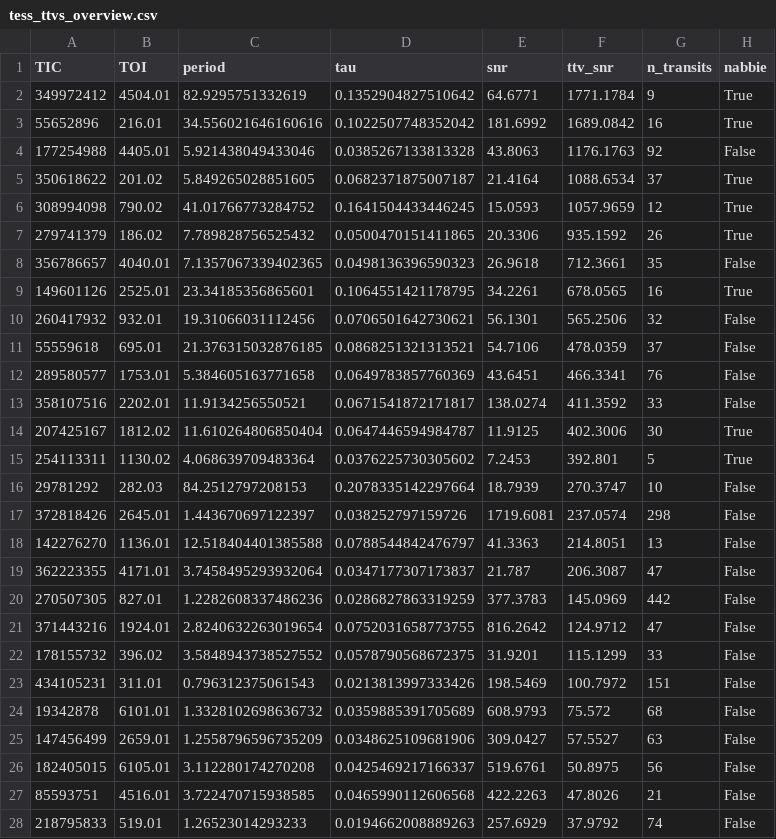
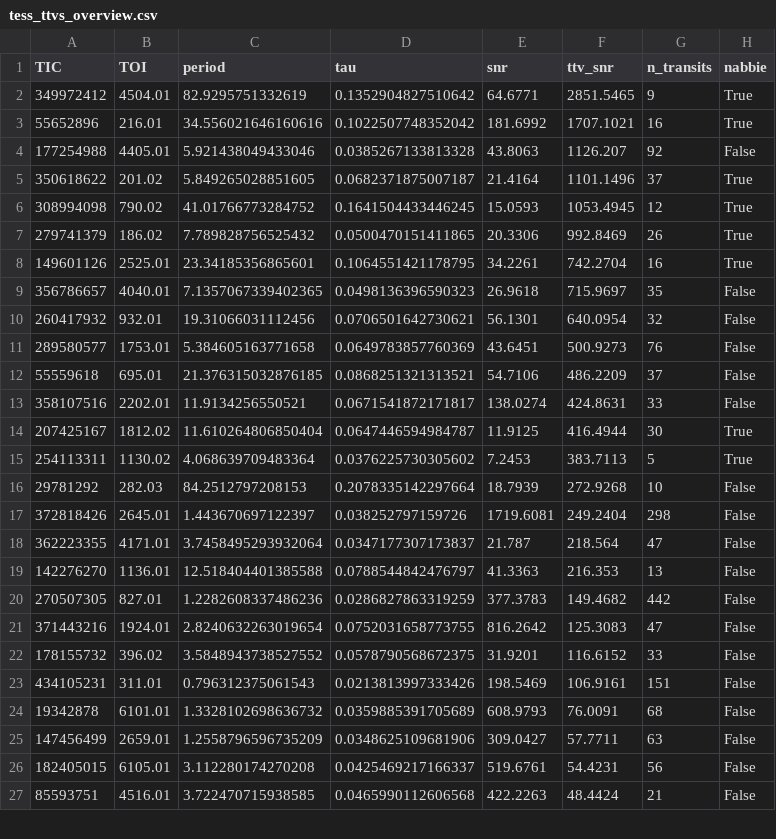
Before and after one commit to bayesianexoplanets/bayesianexoplanets.github.io, a CSV file: tess_ttvs_overview.csv, drawn as a sheet; only a part is shown; the diff covers the shown part only.

```diff
--- a/tess_ttvs_overview.csv
+++ b/tess_ttvs_overview.csv
@@ -1,28 +1,27 @@
 TIC,TOI,period,tau,snr,ttv_snr,n_transits,nabbie
-349972412,4504.01,82.9295751332619,0.1352904827510642,64.6771,1771.1784,9,True
-55652896,216.01,34.556021646160616,0.1022507748352042,181.6992,1689.0842,16,True
-177254988,4405.01,5.921438049433046,0.0385267133813328,43.8063,1176.1763,92,False
-350618622,201.02,5.849265028851605,0.0682371875007187,21.4164,1088.6534,37,True
-308994098,790.02,41.01766773284752,0.1641504433446245,15.0593,1057.9659,12,True
-279741379,186.02,7.789828756525432,0.0500470151411865,20.3306,935.1592,26,True
-356786657,4040.01,7.1357067339402365,0.0498136396590323,26.9618,712.3661,35,False
-149601126,2525.01,23.34185356865601,0.1064551421178795,34.2261,678.0565,16,True
-260417932,932.01,19.31066031112456,0.0706501642730621,56.1301,565.2506,32,False
-55559618,695.01,21.376315032876185,0.0868251321313521,54.7106,478.0359,37,False
-289580577,1753.01,5.384605163771658,0.0649783857760369,43.6451,466.3341,76,False
-358107516,2202.01,11.9134256550521,0.0671541872171817,138.0274,411.3592,33,False
-207425167,1812.02,11.610264806850404,0.0647446594984787,11.9125,402.3006,30,True
-254113311,1130.02,4.068639709483364,0.0376225730305602,7.2453,392.801,5,True
-29781292,282.03,84.2512797208153,0.2078335142297664,18.7939,270.3747,10,False
-372818426,2645.01,1.443670697122397,0.038252797159726,1719.6081,237.0574,298,False
-142276270,1136.01,12.518404401385588,0.0788544842476797,41.3363,214.8051,13,False
-362223355,4171.01,3.7458495293932064,0.0347177307173837,21.787,206.3087,47,False
-270507305,827.01,1.2282608337486236,0.0286827863319259,377.3783,145.0969,442,False
-371443216,1924.01,2.8240632263019654,0.0752031658773755,816.2642,124.9712,47,False
-178155732,396.02,3.5848943738527552,0.0578790568672375,31.9201,115.1299,33,False
-434105231,311.01,0.796312375061543,0.0213813997333426,198.5469,100.7972,151,False
-19342878,6101.01,1.3328102698636732,0.0359885391705689,608.9793,75.572,68,False
-147456499,2659.01,1.2558796596735209,0.0348625109681906,309.0427,57.5527,63,False
-182405015,6105.01,3.112280174270208,0.0425469217166337,519.6761,50.8975,56,False
-85593751,4516.01,3.722470715938585,0.0465990112606568,422.2263,47.8026,21,False
-218795833,519.01,1.26523014293233,0.0194662008889263,257.6929,37.9792,74,False
+349972412,4504.01,82.9295751332619,0.1352904827510642,64.6771,2851.5465,9,True
+55652896,216.01,34.556021646160616,0.1022507748352042,181.6992,1707.1021,16,True
+177254988,4405.01,5.921438049433046,0.0385267133813328,43.8063,1126.207,92,False
+350618622,201.02,5.849265028851605,0.0682371875007187,21.4164,1101.1496,37,True
+308994098,790.02,41.01766773284752,0.1641504433446245,15.0593,1053.4945,12,True
+279741379,186.02,7.789828756525432,0.0500470151411865,20.3306,992.8469,26,True
+149601126,2525.01,23.34185356865601,0.1064551421178795,34.2261,742.2704,16,True
+356786657,4040.01,7.1357067339402365,0.0498136396590323,26.9618,715.9697,35,False
+260417932,932.01,19.31066031112456,0.0706501642730621,56.1301,640.0954,32,False
+289580577,1753.01,5.384605163771658,0.0649783857760369,43.6451,500.9273,76,False
+55559618,695.01,21.376315032876185,0.0868251321313521,54.7106,486.2209,37,False
+358107516,2202.01,11.9134256550521,0.0671541872171817,138.0274,424.8631,33,False
+207425167,1812.02,11.610264806850404,0.0647446594984787,11.9125,416.4944,30,True
+254113311,1130.02,4.068639709483364,0.0376225730305602,7.2453,383.7113,5,True
+29781292,282.03,84.2512797208153,0.2078335142297664,18.7939,272.9268,10,False
+372818426,2645.01,1.443670697122397,0.038252797159726,1719.6081,249.2404,298,False
+362223355,4171.01,3.7458495293932064,0.0347177307173837,21.787,218.564,47,False
+142276270,1136.01,12.518404401385588,0.0788544842476797,41.3363,216.353,13,False
+270507305,827.01,1.2282608337486236,0.0286827863319259,377.3783,149.4682,442,False
+371443216,1924.01,2.8240632263019654,0.0752031658773755,816.2642,125.3083,47,False
+178155732,396.02,3.5848943738527552,0.0578790568672375,31.9201,116.6152,33,False
+434105231,311.01,0.796312375061543,0.0213813997333426,198.5469,106.9161,151,False
+19342878,6101.01,1.3328102698636732,0.0359885391705689,608.9793,76.0091,68,False
+147456499,2659.01,1.2558796596735209,0.0348625109681906,309.0427,57.7711,63,False
+182405015,6105.01,3.112280174270208,0.0425469217166337,519.6761,54.4231,56,False
+85593751,4516.01,3.722470715938585,0.0465990112606568,422.2263,48.4424,21,False
```
Also changed, not shown: 1 added row and 7 edited cells elsewhere in this file, 35 other files.
